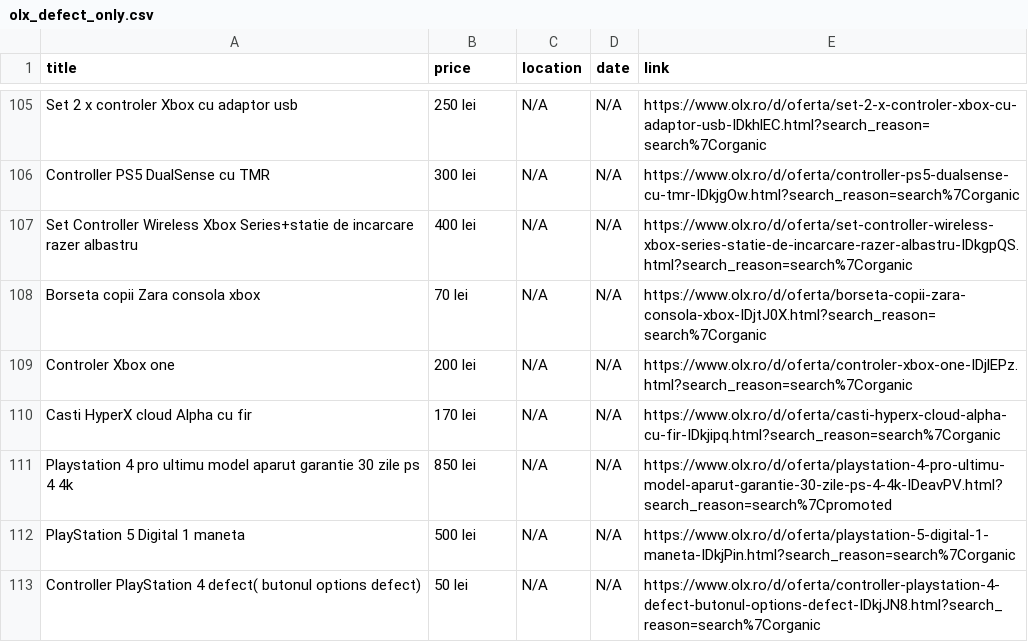
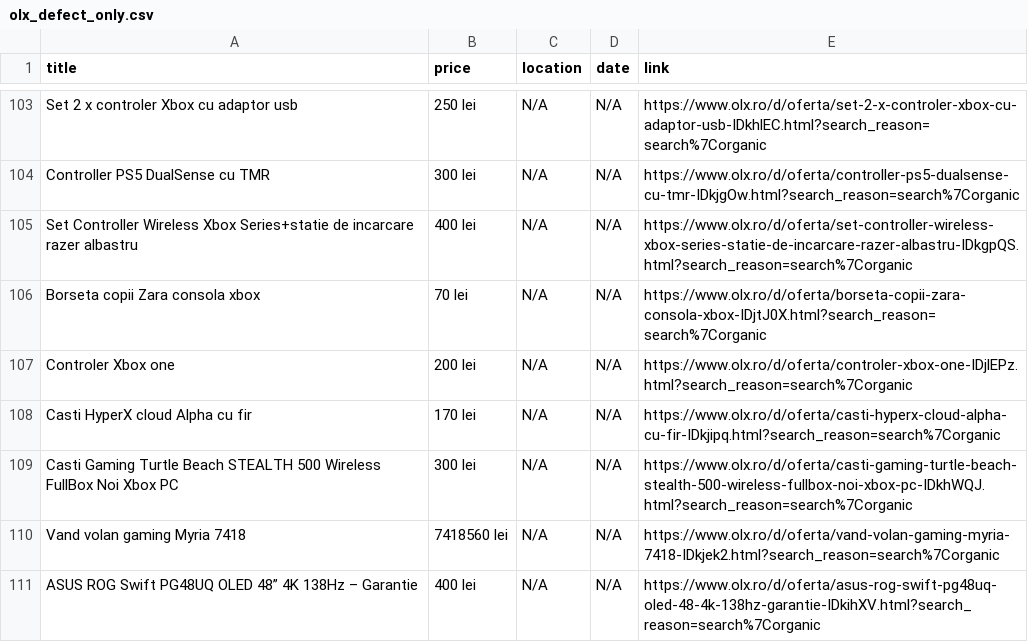
Before and after one commit to Stefan-Szabo/olx-scraper, a CSV file: olx_defect_only.csv, drawn as a sheet; only a part is shown, gaps mark what is left out; the shorter side is filled out with more unchanged rows; the diff covers the shown part only.

```diff
--- a/olx_defect_only.csv
+++ b/olx_defect_only.csv
@@ -110,2 +108,4 @@ Controler Xbox one,200 lei,N/A,N/A,https://www.olx.ro/d/oferta/controler-xbox-on
 Casti HyperX cloud Alpha cu fir,170 lei,N/A,N/A,https://www.olx.ro/d/oferta/casti-hyperx-cloud-alpha-cu-fir-IDkjipq.html?search_reason=search%7Corganic
-Playstation 4 pro ultimu model aparut garantie 30 zile ps 4 4k,850 lei,N/A,N/A,https://www.olx.ro/d/oferta/playstation-4-pro-ultimu-model-aparut-garantie-30-zile-ps-4-4k-IDeavPV.html?search_reason=search%7Cpromoted
+Casti Gaming Turtle Beach STEALTH 500 Wireless FullBox Noi Xbox PC,300 lei,N/A,N/A,https://www.olx.ro/d/oferta/casti-gaming-turtle-beach-stealth-500-wireless-fullbox-noi-xbox-pc-IDkhWQJ.html?search_reason=search%7Corganic
+Vand volan gaming Myria 7418,7418560 lei,N/A,N/A,https://www.olx.ro/d/oferta/vand-volan-gaming-myria-7418-IDkjek2.html?search_reason=search%7Corganic
+ASUS ROG Swift PG48UQ OLED 48” 4K 138Hz – Garantie,400 lei,N/A,N/A,https://www.olx.ro/d/oferta/asus-rog-swift-pg48uq-oled-48-4k-138hz-garantie-IDkihXV.html?search_reason=search%7Corganic
```
Also changed, not shown: 6 added rows, 6 removed rows and 39 moved rows elsewhere in this file, 1 other file.
